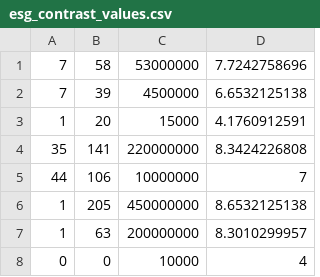
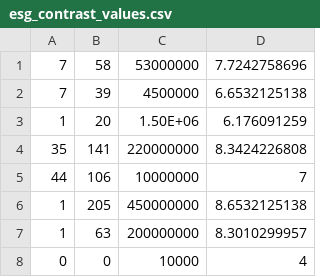
Before and after one commit to theunknowner/Thresholds, a CSV file: Thresholds/esg_contrast_values.csv, drawn as a sheet; only a part is shown.

Commit message:
4/4/16 - updated esg values

```diff
--- a/Thresholds/esg_contrast_values.csv
+++ b/Thresholds/esg_contrast_values.csv
@@ -2,3 +2,3 @@
 7,39,4500000,6.6532125138
-1,20,15000,4.1760912591
+1,20,1.50E+06,6.176091259
 35,141,220000000,8.3424226808
```
